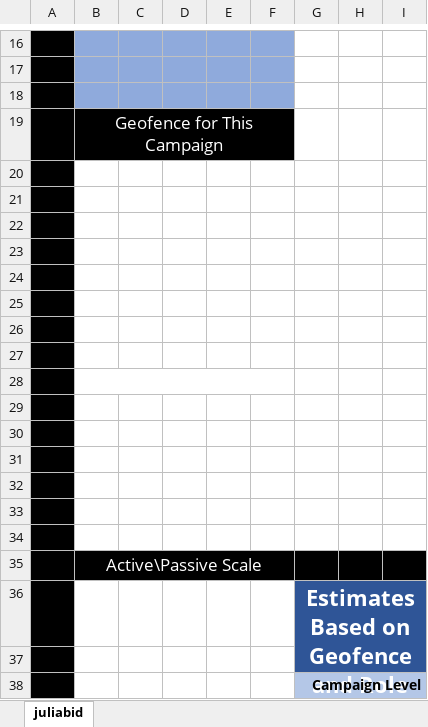
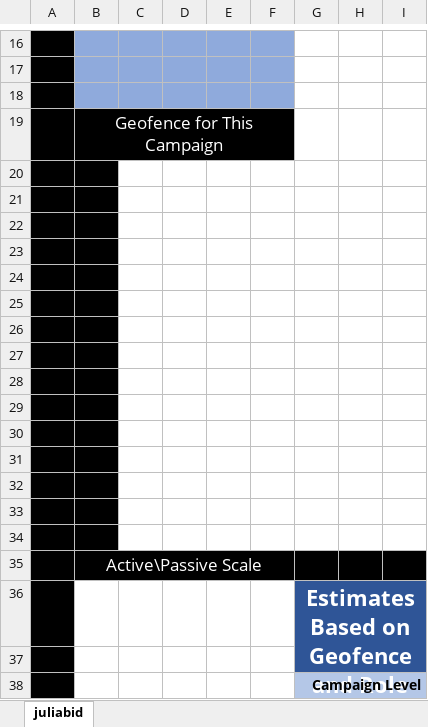
Before and after one commit to RoshankumarS14/Leads-Prediction-for-media-Silos-across-US-states, an Excel workbook: New-Template-(01-15-24).xlsx, sheet juliabid, drawn as a sheet; only a part is shown, gaps mark what is left out; values as stored, in another font and other column widths than the file's, no borders; charts and pictures and conditional formats not drawn; the diff names each change by its address in the sheet, - before the commit and + after, or states it on an @@ line.

Commit message:
Add files via upload

```diff
--- a/New-Template-(01-15-24).xlsx (sheet juliabid)
+++ b/New-Template-(01-15-24).xlsx (sheet juliabid)
-B20:B34 fill: none
+B20:B34 fill: #000000
-B28:F28 merged
```
Also changed, not shown: charts or pictures.
